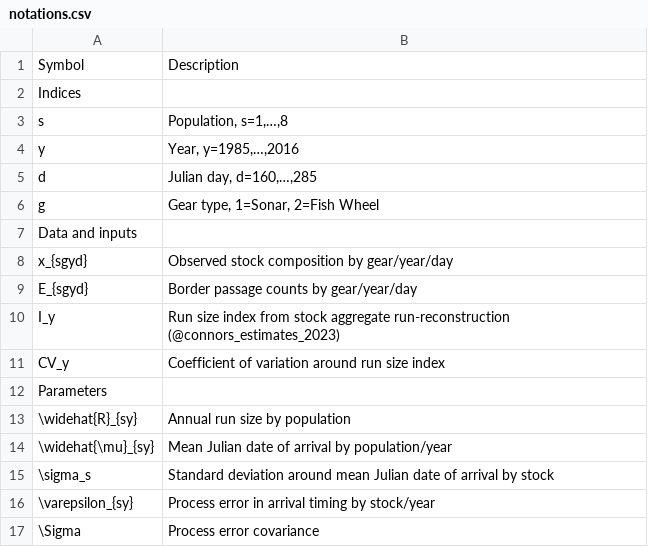
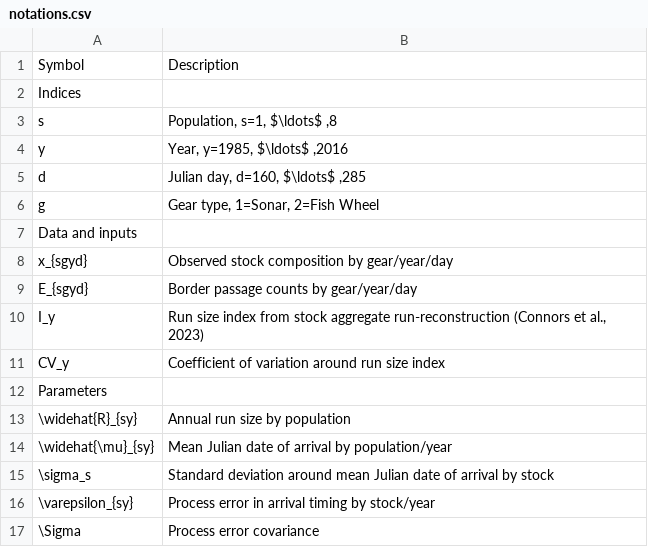
Before and after one commit to Pacific-salmon-assess/yukon-CK-ResDoc, a CSV file: csasdown/data/notations.csv, drawn as a sheet; only a part is shown; the diff names each change by its address in the sheet, - before the commit and + after, or states it on an @@ line.

Commit message:
Add RR param table to appendix

```diff
--- a/csasdown/data/notations.csv
+++ b/csasdown/data/notations.csv
-B3: Population, s=1,…,8
+B3: Population, s=1, $\ldots$ ,8
-B4: Year, y=1985,…,2016
+B4: Year, y=1985, $\ldots$ ,2016
-B5: Julian day, d=160,…,285
+B5: Julian day, d=160, $\ldots$ ,285
-B10: …aggregate run-reconstruction (@connors_estimates_2023)
+B10: …aggregate run-reconstruction (Connors et al., 2023)
```
Also changed, not shown: 1 other file.
